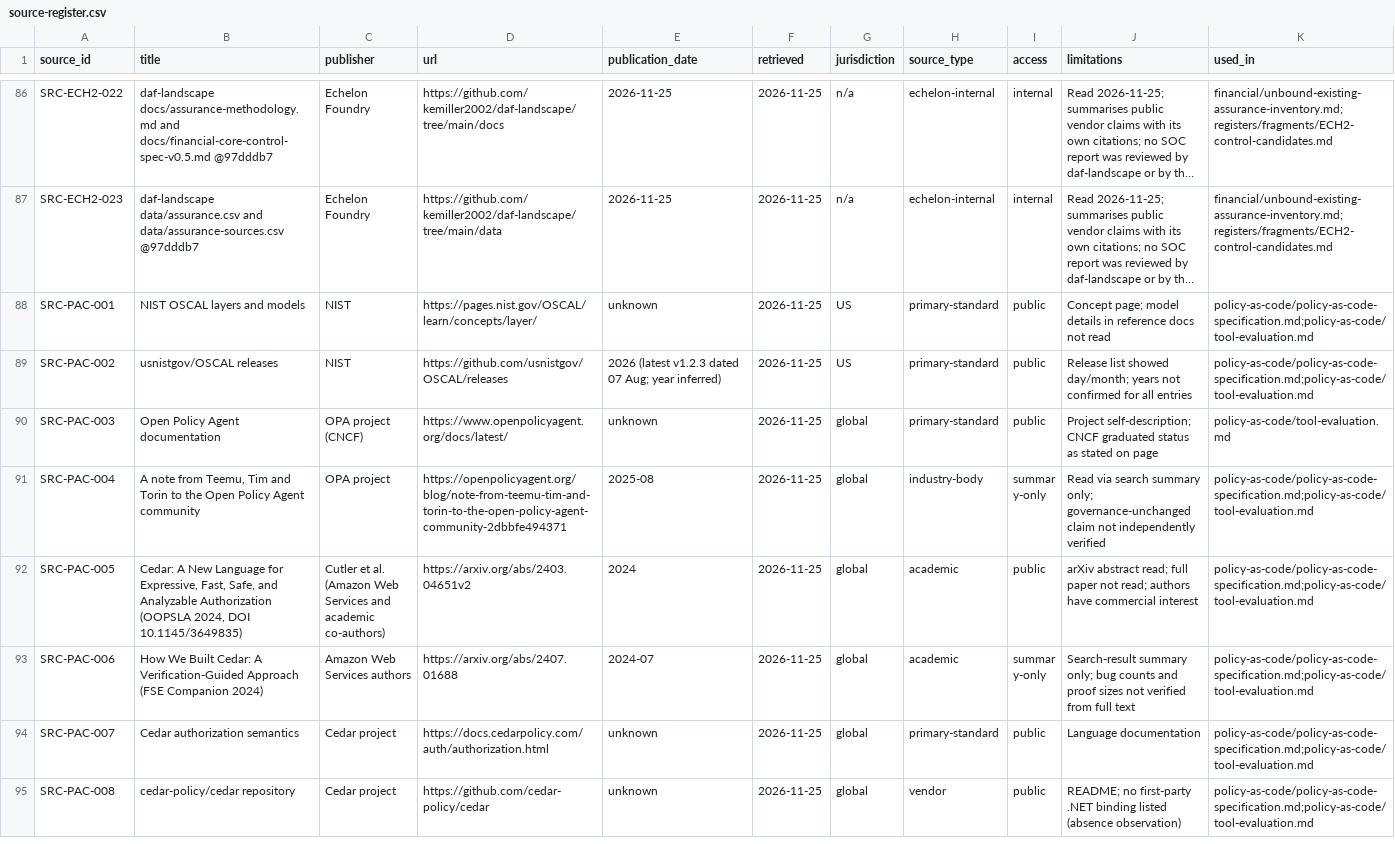
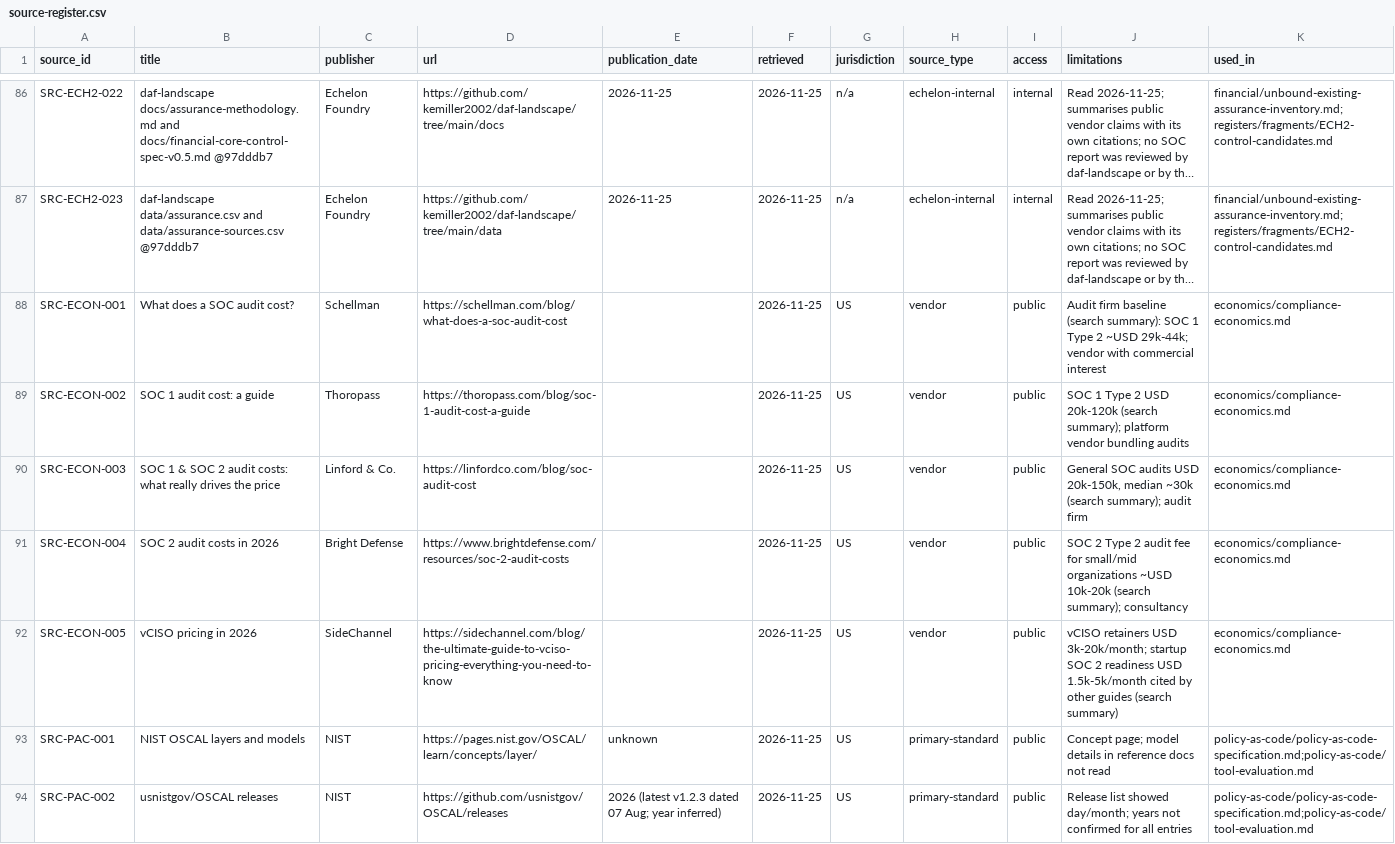
Before and after one commit to kemiller2002/echelon-assurance, a CSV file: sources/source-register.csv, drawn as a sheet; only a part is shown, gaps mark what is left out; the shorter side is filled out with more unchanged rows; long unchanged cells end in …; the diff names each change by its address in the sheet, - before the commit and + after, or states it on an @@ line.

```diff
--- a/sources/source-register.csv
+++ b/sources/source-register.csv
+row 88: SRC-ECON-001 | What does a SOC audit cost? | Schellman | https://schellman.com/blog/what-does-a-soc-audit-cost |  | 2026-11-25 | US | vendor | public | Audit firm baseline (search summary): SOC 1 Type 2 ~USD 29k-44k; vendor with commercial interest | economics/compliance-economics.md
+row 89: SRC-ECON-002 | SOC 1 audit cost: a guide | Thoropass | https://thoropass.com/blog/soc-1-audit-cost-a-guide |  | 2026-11-25 | US | vendor | public | SOC 1 Type 2 USD 20k-120k (search summary); platform vendor bundling audits | economics/compliance-economics.md
+row 90: SRC-ECON-003 | SOC 1 & SOC 2 audit costs: what really drives the price | Linford & Co. | https://linfordco.com/blog/soc-audit-cost |  | 2026-11-25 | US | vendor | public | General SOC audits USD 20k-150k, median ~30k (search summary); audit firm | economics/compliance-economics.md
+row 91: SRC-ECON-004 | SOC 2 audit costs in 2026 | Bright Defense | https://www.brightdefense.com/resources/soc-2-audit-costs |  | 2026-11-25 | US | vendor | public | SOC 2 Type 2 audit fee for small/mid organizations ~USD 10k-20k (search summary); consultancy | economics/compliance-economics.md
+row 92: SRC-ECON-005 | vCISO pricing in 2026 | SideChannel | https://sidechannel.com/blog/the-ultimate-guide-to-vciso-pricing-everything-you-need-to-know |  | 2026-11-25 | US | vendor | public | vCISO retainers USD 3k-20k/month; startup SOC 2 readiness USD 1.5k-5k/month cited by other guides (search summary) | economics/compliance-economics.md
```
Also changed, not shown: 5 other files.
